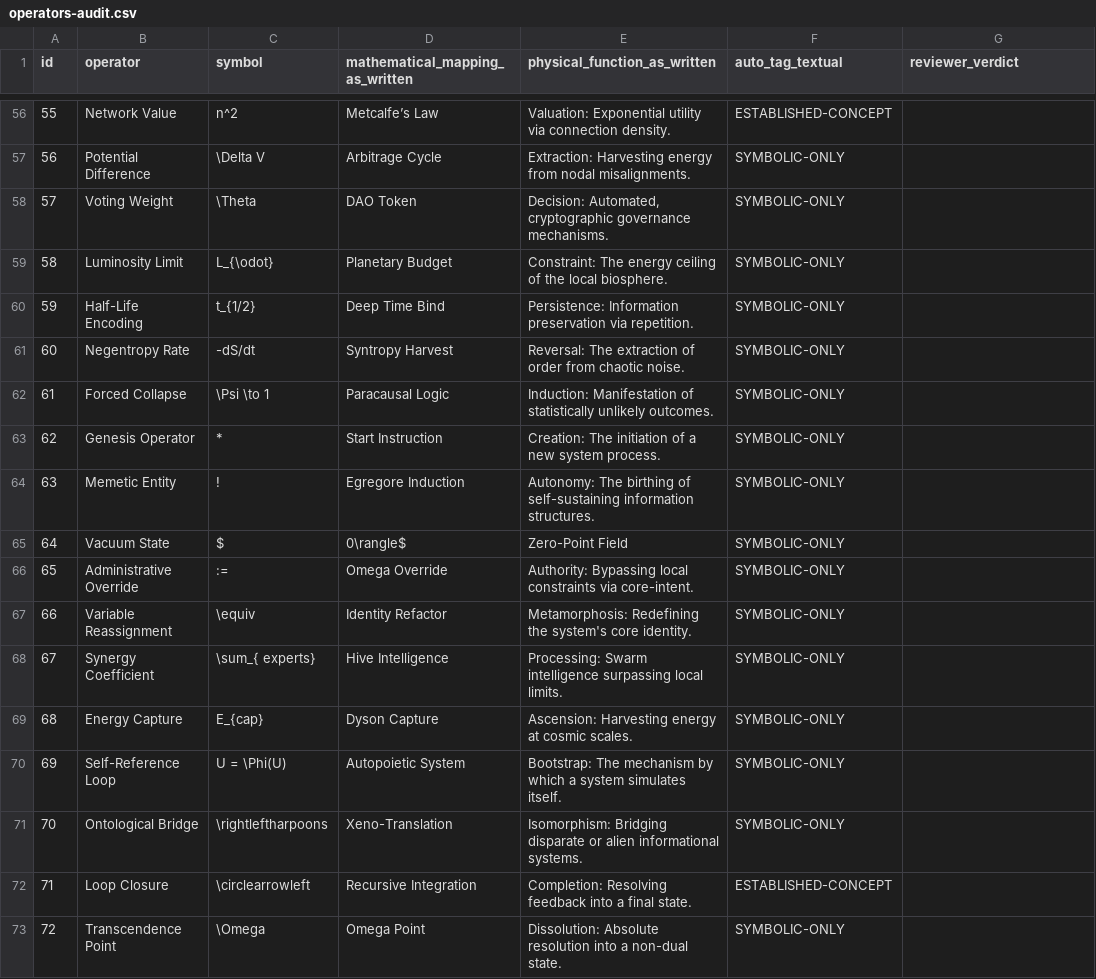
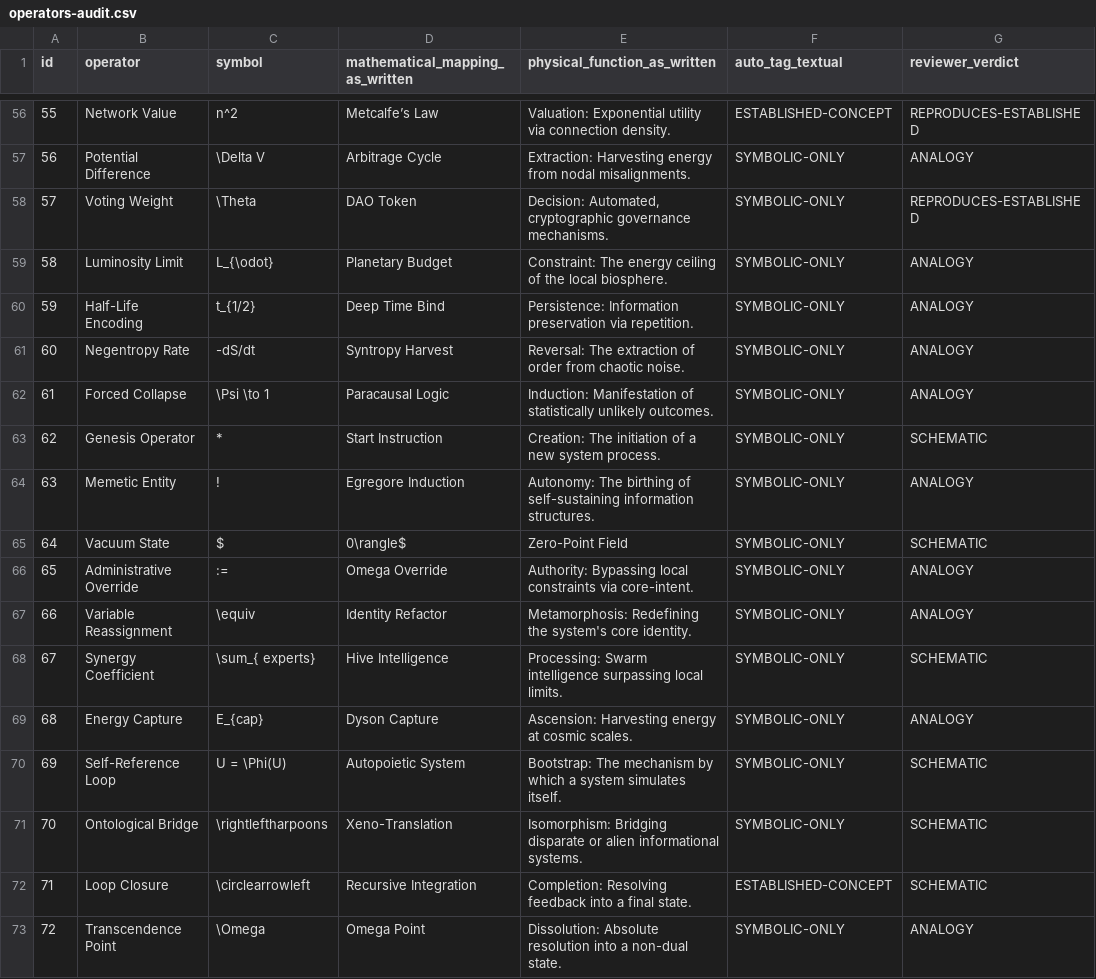
Before and after one commit to joshoshfield-a11y/alexandria-groundwork, a CSV file: audits/utitd-math/operators-audit.csv, drawn as a sheet; only a part is shown, gaps mark what is left out; the diff covers the shown part only.

```diff
--- a/audits/utitd-math/operators-audit.csv
+++ b/audits/utitd-math/operators-audit.csv
@@ -56,18 +56,18 @@ id,operator,symbol,mathematical_mapping_as_written,physical_function_as_written,
-55,Network Value,n^2,Metcalfe’s Law,Valuation: Exponential utility via connection density.,ESTABLISHED-CONCEPT,
-56,Potential Difference,\Delta V,Arbitrage Cycle,Extraction: Harvesting energy from nodal misalignments.,SYMBOLIC-ONLY,
-57,Voting Weight,\Theta,DAO Token,"Decision: Automated, cryptographic governance mechanisms.",SYMBOLIC-ONLY,
-58,Luminosity Limit,L_{\odot},Planetary Budget,Constraint: The energy ceiling of the local biosphere.,SYMBOLIC-ONLY,
-59,Half-Life Encoding,t_{1/2},Deep Time Bind,Persistence: Information preservation via repetition.,SYMBOLIC-ONLY,
-60,Negentropy Rate,-dS/dt,Syntropy Harvest,Reversal: The extraction of order from chaotic noise.,SYMBOLIC-ONLY,
-61,Forced Collapse,\Psi \to 1,Paracausal Logic,Induction: Manifestation of statistically unlikely outcomes.,SYMBOLIC-ONLY,
-62,Genesis Operator,*,Start Instruction,Creation: The initiation of a new system process.,SYMBOLIC-ONLY,
-63,Memetic Entity,!,Egregore Induction,Autonomy: The birthing of self-sustaining information structures.,SYMBOLIC-ONLY,
-64,Vacuum State,$,0\rangle$,Zero-Point Field,SYMBOLIC-ONLY,
-65,Administrative Override,:=,Omega Override,Authority: Bypassing local constraints via core-intent.,SYMBOLIC-ONLY,
-66,Variable Reassignment,\equiv,Identity Refactor,Metamorphosis: Redefining the system's core identity.,SYMBOLIC-ONLY,
-67,Synergy Coefficient,\sum_{ experts},Hive Intelligence,Processing: Swarm intelligence surpassing local limits.,SYMBOLIC-ONLY,
-68,Energy Capture,E_{cap},Dyson Capture,Ascension: Harvesting energy at cosmic scales.,SYMBOLIC-ONLY,
-69,Self-Reference Loop,U = \Phi(U),Autopoietic System,Bootstrap: The mechanism by which a system simulates itself.,SYMBOLIC-ONLY,
-70,Ontological Bridge,\rightleftharpoons,Xeno-Translation,Isomorphism: Bridging disparate or alien informational systems.,SYMBOLIC-ONLY,
-71,Loop Closure,\circlearrowleft,Recursive Integration,Completion: Resolving feedback into a final state.,ESTABLISHED-CONCEPT,
-72,Transcendence Point,\Omega,Omega Point,Dissolution: Absolute resolution into a non-dual state.,SYMBOLIC-ONLY,
+55,Network Value,n^2,Metcalfe’s Law,Valuation: Exponential utility via connection density.,ESTABLISHED-CONCEPT,REPRODUCES-ESTABLISHED
+56,Potential Difference,\Delta V,Arbitrage Cycle,Extraction: Harvesting energy from nodal misalignments.,SYMBOLIC-ONLY,ANALOGY
+57,Voting Weight,\Theta,DAO Token,"Decision: Automated, cryptographic governance mechanisms.",SYMBOLIC-ONLY,REPRODUCES-ESTABLISHED
+58,Luminosity Limit,L_{\odot},Planetary Budget,Constraint: The energy ceiling of the local biosphere.,SYMBOLIC-ONLY,ANALOGY
+59,Half-Life Encoding,t_{1/2},Deep Time Bind,Persistence: Information preservation via repetition.,SYMBOLIC-ONLY,ANALOGY
+60,Negentropy Rate,-dS/dt,Syntropy Harvest,Reversal: The extraction of order from chaotic noise.,SYMBOLIC-ONLY,ANALOGY
+61,Forced Collapse,\Psi \to 1,Paracausal Logic,Induction: Manifestation of statistically unlikely outcomes.,SYMBOLIC-ONLY,ANALOGY
+62,Genesis Operator,*,Start Instruction,Creation: The initiation of a new system process.,SYMBOLIC-ONLY,SCHEMATIC
+63,Memetic Entity,!,Egregore Induction,Autonomy: The birthing of self-sustaining information structures.,SYMBOLIC-ONLY,ANALOGY
+64,Vacuum State,$,0\rangle$,Zero-Point Field,SYMBOLIC-ONLY,SCHEMATIC
+65,Administrative Override,:=,Omega Override,Authority: Bypassing local constraints via core-intent.,SYMBOLIC-ONLY,ANALOGY
+66,Variable Reassignment,\equiv,Identity Refactor,Metamorphosis: Redefining the system's core identity.,SYMBOLIC-ONLY,ANALOGY
+67,Synergy Coefficient,\sum_{ experts},Hive Intelligence,Processing: Swarm intelligence surpassing local limits.,SYMBOLIC-ONLY,SCHEMATIC
+68,Energy Capture,E_{cap},Dyson Capture,Ascension: Harvesting energy at cosmic scales.,SYMBOLIC-ONLY,ANALOGY
+69,Self-Reference Loop,U = \Phi(U),Autopoietic System,Bootstrap: The mechanism by which a system simulates itself.,SYMBOLIC-ONLY,SCHEMATIC
+70,Ontological Bridge,\rightleftharpoons,Xeno-Translation,Isomorphism: Bridging disparate or alien informational systems.,SYMBOLIC-ONLY,SCHEMATIC
+71,Loop Closure,\circlearrowleft,Recursive Integration,Completion: Resolving feedback into a final state.,ESTABLISHED-CONCEPT,SCHEMATIC
+72,Transcendence Point,\Omega,Omega Point,Dissolution: Absolute resolution into a non-dual state.,SYMBOLIC-ONLY,ANALOGY
```
Also changed, not shown: 54 edited cells elsewhere in this file.
